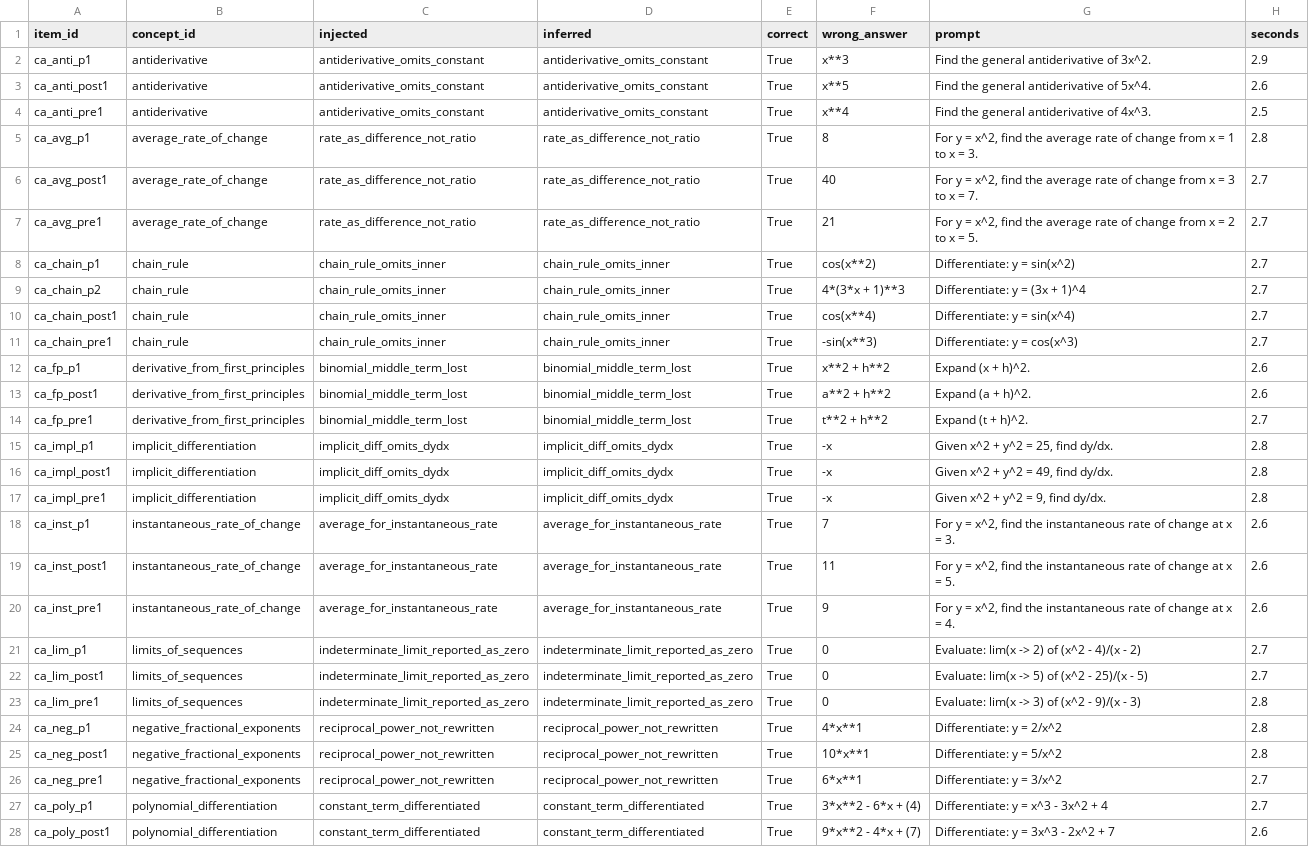
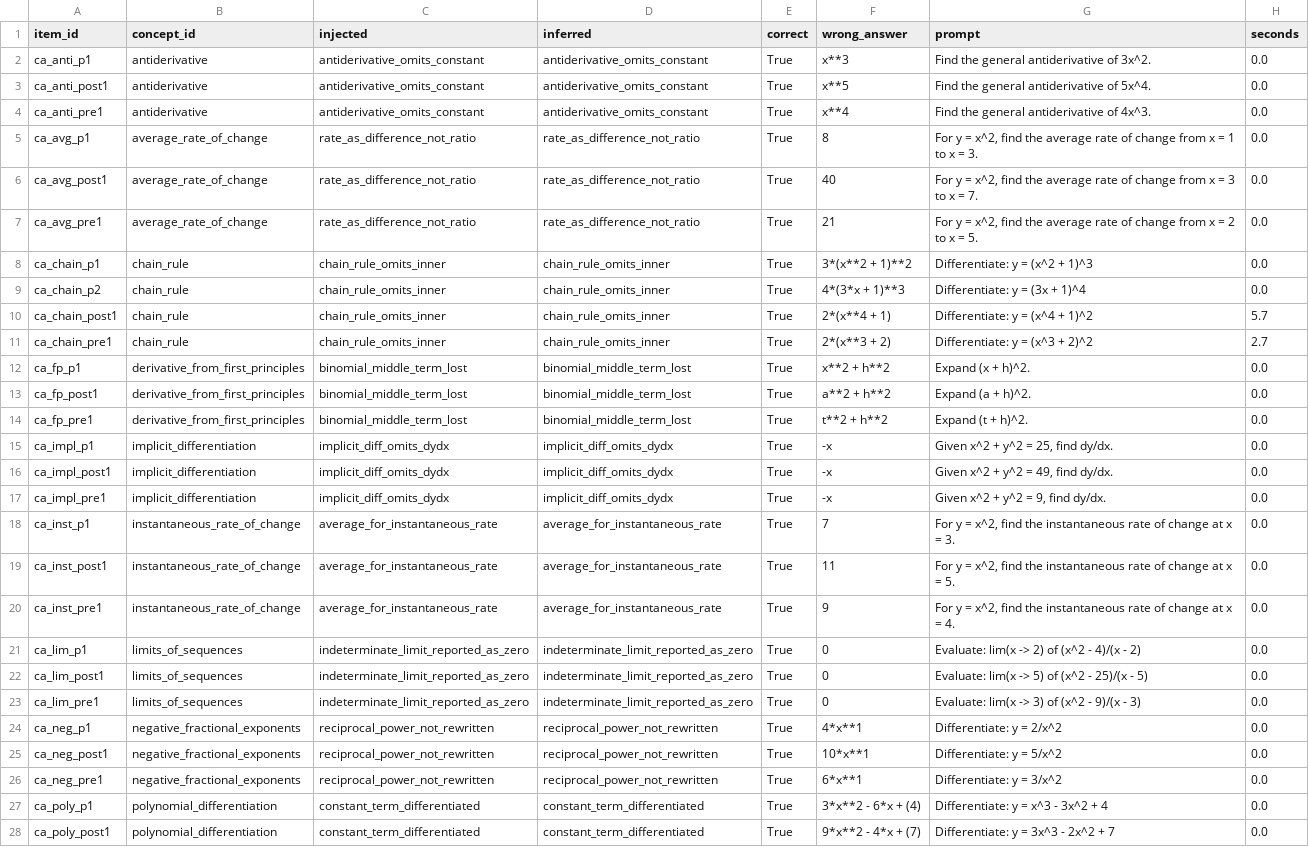
Before and after one commit to viquta/Agent_Newton, a CSV file: results/diagnostic_calculus_gemma4-12b_think-false_labels-concept/predictions.csv, drawn as a sheet; only a part is shown; the diff covers the shown part only; the diff names each change by its address in the sheet, - before the commit and + after, or states it on an @@ line.

```diff
--- a/results/diagnostic_calculus_gemma4-12b_think-false_labels-concept/predictions.csv
+++ b/results/diagnostic_calculus_gemma4-12b_think-false_labels-concept/predictions.csv
-H2 (seconds): 2.9
+H2 (seconds): 0.0
-H3 (seconds): 2.6
+H3 (seconds): 0.0
-H4 (seconds): 2.5
+H4 (seconds): 0.0
-H5 (seconds): 2.8
+H5 (seconds): 0.0
-H6:H9 (seconds): 2.7
+H6:H9 (seconds): 0.0
-F8 (wrong_answer): cos(x**2)
+F8 (wrong_answer): 3*(x**2 + 1)**2
-G8 (prompt): Differentiate: y = sin(x^2)
+G8 (prompt): Differentiate: y = (x^2 + 1)^3
-F10 (wrong_answer): cos(x**4)
+F10 (wrong_answer): 2*(x**4 + 1)
-G10 (prompt): Differentiate: y = sin(x^4)
+G10 (prompt): Differentiate: y = (x^4 + 1)^2
-H10 (seconds): 2.7
+H10 (seconds): 5.7
-F11 (wrong_answer): -sin(x**3)
+F11 (wrong_answer): 2*(x**3 + 2)
-G11 (prompt): Differentiate: y = cos(x^3)
+G11 (prompt): Differentiate: y = (x^3 + 2)^2
-H12:H13 (seconds): 2.6
+H12:H13 (seconds): 0.0
-H14 (seconds): 2.7
+H14 (seconds): 0.0
-H15:H17 (seconds): 2.8
+H15:H17 (seconds): 0.0
-H18:H20 (seconds): 2.6
+H18:H20 (seconds): 0.0
-H21:H22 (seconds): 2.7
+H21:H22 (seconds): 0.0
-H23:H25 (seconds): 2.8
+H23:H25 (seconds): 0.0
-H26:H27 (seconds): 2.7
+H26:H27 (seconds): 0.0
-H28 (seconds): 2.6
+H28 (seconds): 0.0
```
Also changed, not shown: 3 added rows and 35 edited cells elsewhere in this file, results/diagnostic_calculus_gemma4-12b_think-false_labels-catalogue/predictions.csv, 43 other files.
